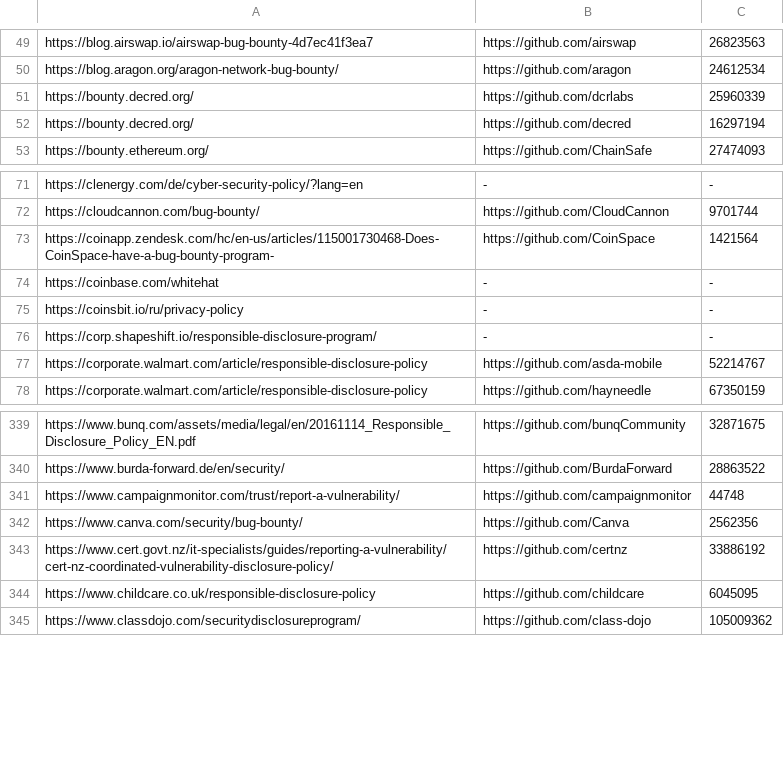
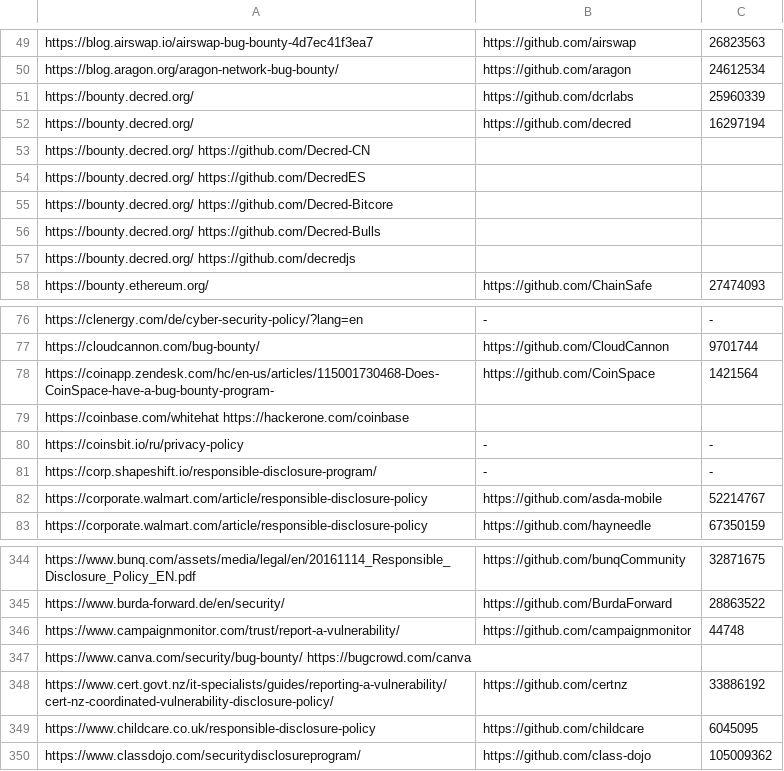
Before and after one commit to nikitastupin/orgs-data, a TSV file: orgs-data/diodb.tsv, drawn as a sheet; only a part is shown, gaps mark what is left out; removed rows and columns are numbered as before the commit, all else as after; the diff names each change by its address in the sheet, - before the commit and + after, or states it on an @@ line.

```diff
--- a/orgs-data/diodb.tsv
+++ b/orgs-data/diodb.tsv
+row 53: https://bounty.decred.org/ https://github.com/Decred-CN
+row 54: https://bounty.decred.org/ https://github.com/DecredES
+row 55: https://bounty.decred.org/ https://github.com/Decred-Bitcore
+row 56: https://bounty.decred.org/ https://github.com/Decred-Bulls
+row 57: https://bounty.decred.org/ https://github.com/decredjs
-row 74: https://coinbase.com/whitehat | - | -
+row 79: https://coinbase.com/whitehat https://hackerone.com/coinbase
-row 342: https://www.canva.com/security/bug-bounty/ | https://github.com/Canva | 2562356
+row 347: https://www.canva.com/security/bug-bounty/ https://bugcrowd.com/canva
```
Also changed, not shown: orgs-data/bugcrowd.tsv, orgs-data/hackerone.external_program.tsv, 1 other file.
